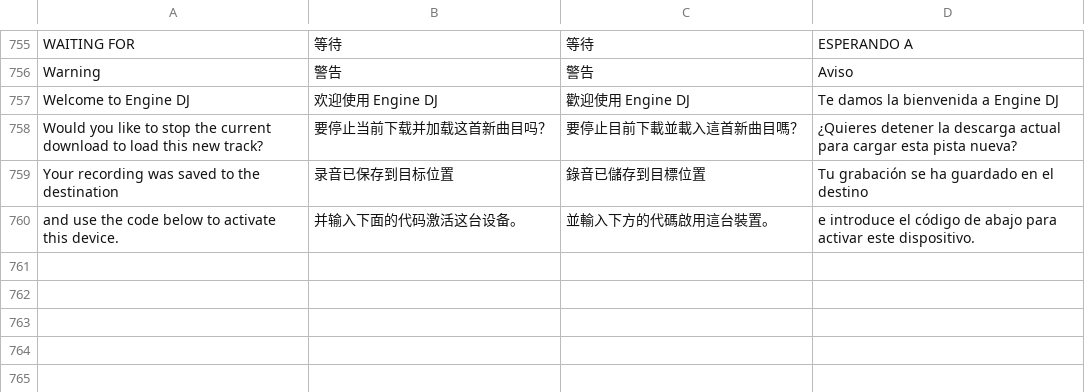
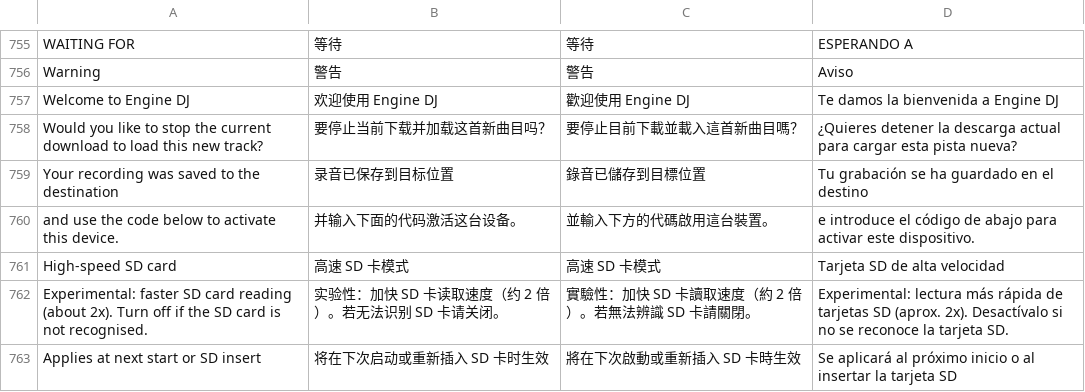
Before and after one commit to Cd1s/EngineX-OS, a TSV file: tools/ui-mod/i18n.tsv, drawn as a sheet; only a part is shown, gaps mark what is left out; the diff names each change by its address in the sheet, - before the commit and + after, or states it on an @@ line.

Commit message:
sd: add opt-in High-speed SD card (50 MHz) setting for RK3288 decks

```diff
--- a/tools/ui-mod/i18n.tsv
+++ b/tools/ui-mod/i18n.tsv
+row 761: High-speed SD card | 高速 SD 卡模式 | 高速 SD 卡模式 | Tarjeta SD de alta velocidad
+row 762: Experimental: faster SD card reading (about 2x). Turn off if the SD card is not recognised. | 实验性：加快 SD 卡读取速度（约 2 倍）。若无法识别 SD 卡请关闭。 | 實驗性：加快 SD 卡讀取速度（約 2 倍）。若無法辨識 SD 卡請關閉。 | Experimental: lectura más rápida de tarjetas SD (aprox. 2x). Desactívalo si no se reconoce la tarjeta SD.
+row 763: Applies at next start or SD insert | 将在下次启动或重新插入 SD 卡时生效 | 將在下次啟動或重新插入 SD 卡時生效 | Se aplicará al próximo inicio o al insertar la tarjeta SD
```
Also changed, not shown: 18 other files.
